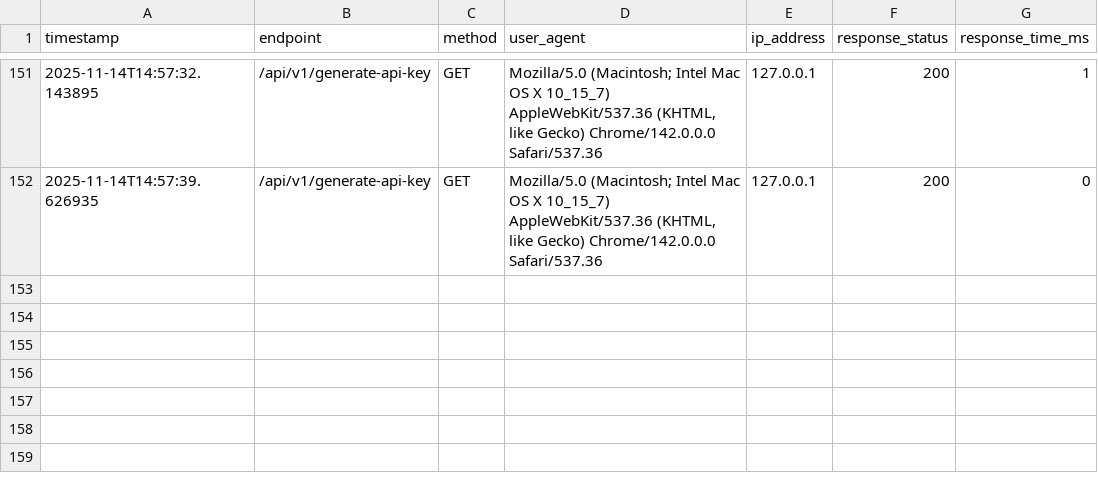
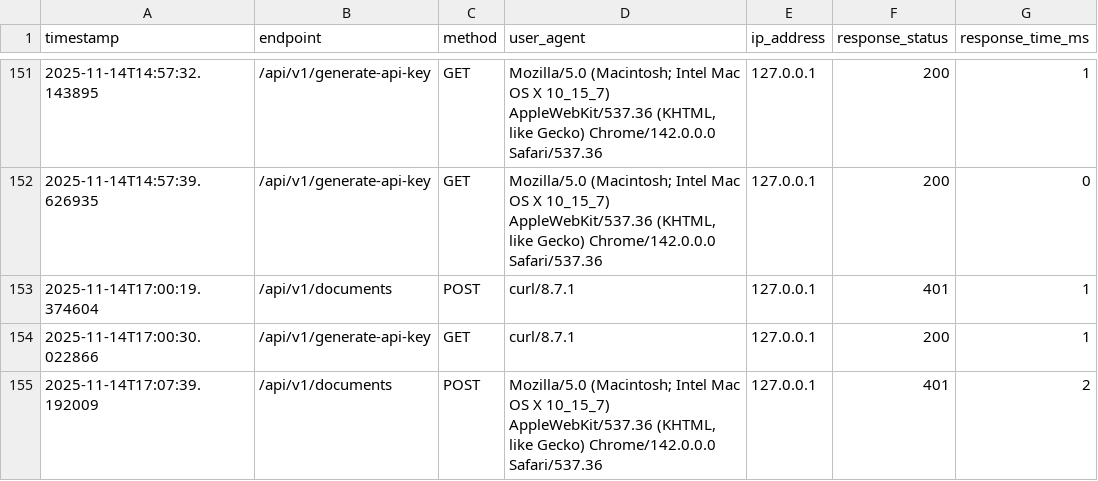
Before and after one commit to Estebmaister/henry_bot_M2, a CSV file: logs/metrics_api.csv, drawn as a sheet; only a part is shown, gaps mark what is left out.

```diff
--- a/logs/metrics_api.csv
+++ b/logs/metrics_api.csv
@@ -152 +152,4 @@ timestamp,endpoint,method,user_agent,ip_address,response_status,response_time_ms
 2025-11-14T14:57:39.626935,/api/v1/generate-api-key,GET,"Mozilla/5.0 (Macintosh; Intel Mac OS X 10_15_7) AppleWebKit/537.36 (KHTML, like Gecko) Chrome/142.0.0.0 Safari/537.36",127.0.0.1,200,0
+2025-11-14T17:00:19.374604,/api/v1/documents,POST,curl/8.7.1,127.0.0.1,401,1
+2025-11-14T17:00:30.022866,/api/v1/generate-api-key,GET,curl/8.7.1,127.0.0.1,200,1
+2025-11-14T17:07:39.192009,/api/v1/documents,POST,"Mozilla/5.0 (Macintosh; Intel Mac OS X 10_15_7) AppleWebKit/537.36 (KHTML, like Gecko) Chrome/142.0.0.0 Safari/537.36",127.0.0.1,401,2
```
Also changed, not shown: 10 other files.
